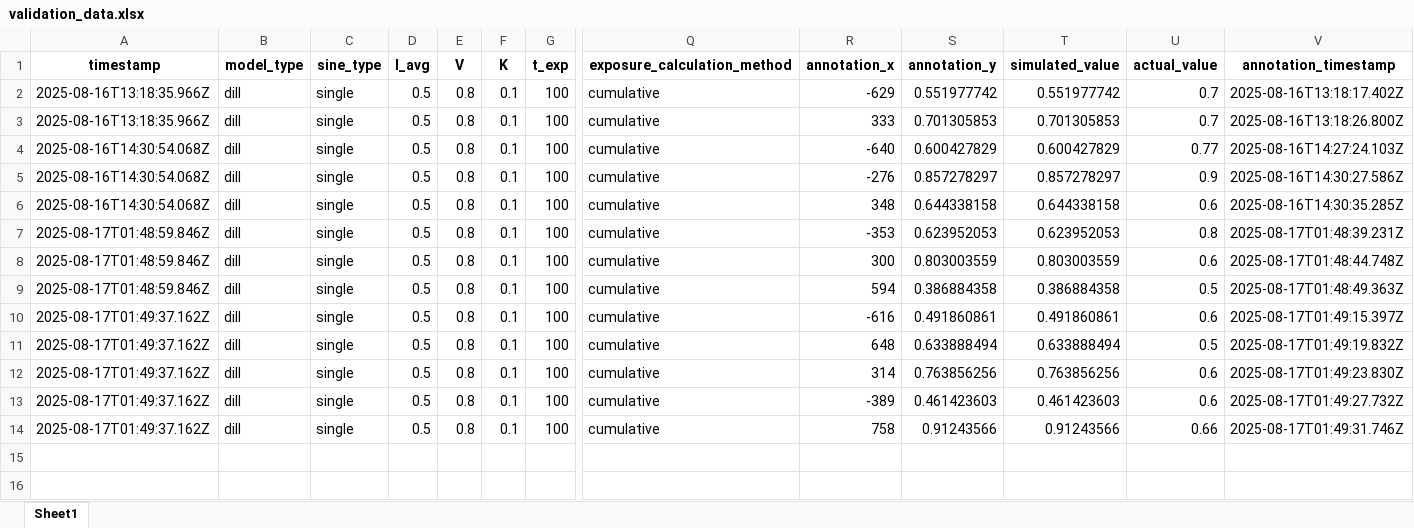
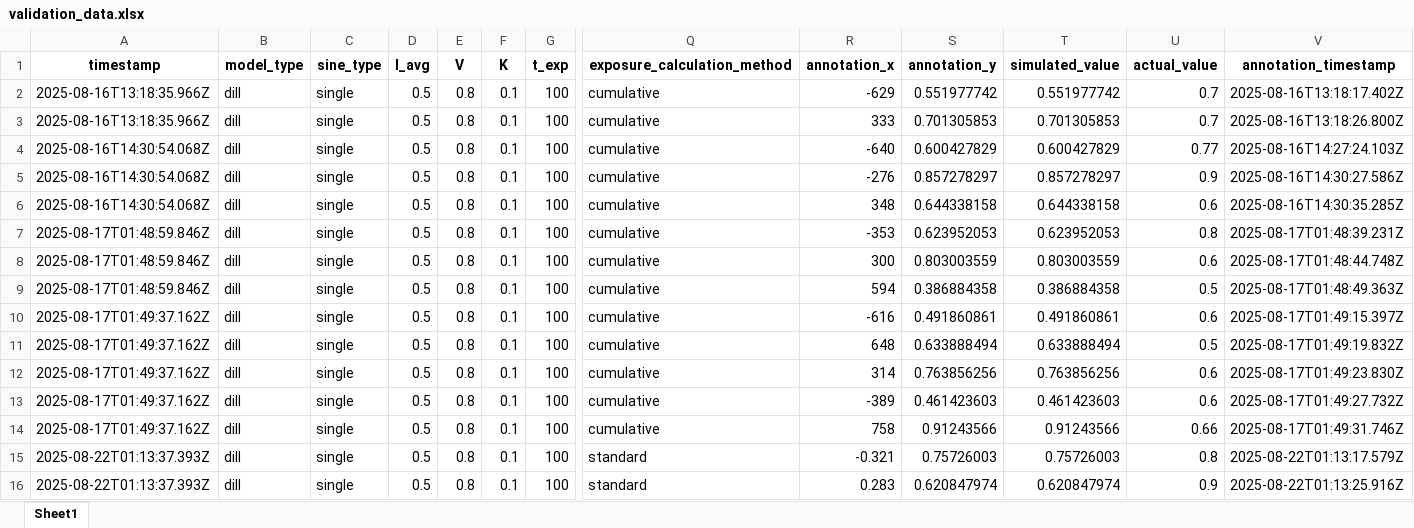
Before and after one commit to AlexLIAOPOLY/DILL-Model, an Excel workbook: dill_model/validation_data.xlsx, sheet Sheet1, drawn as a sheet; only a part is shown, gaps mark what is left out; values as stored, in another font and other column widths than the file's, no borders; rows hold the shown columns only; the diff names each change by its address in the sheet, - before the commit and + after, or states it on an @@ line.

```diff
--- a/dill_model/validation_data.xlsx (sheet Sheet1)
+++ b/dill_model/validation_data.xlsx (sheet Sheet1)
+row 15: 2025-08-22T01:13:37.393Z | dill | single | 0.5 | 0.8 | 0.1 | 100 | standard | -0.321 | 0.75726003 | 0.75726003 | 0.8 | 2025-08-22T01:13:17.579Z
+row 16: 2025-08-22T01:13:37.393Z | dill | single | 0.5 | 0.8 | 0.1 | 100 | standard | 0.283 | 0.620847974 | 0.620847974 | 0.9 | 2025-08-22T01:13:25.916Z
```
Also changed, not shown: 9 other files.
